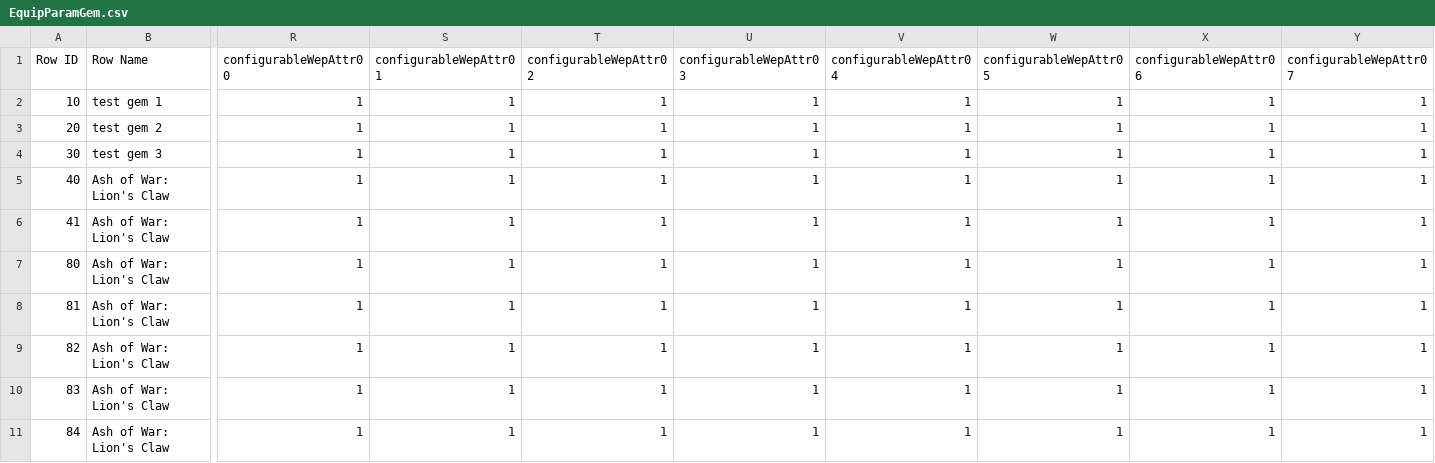
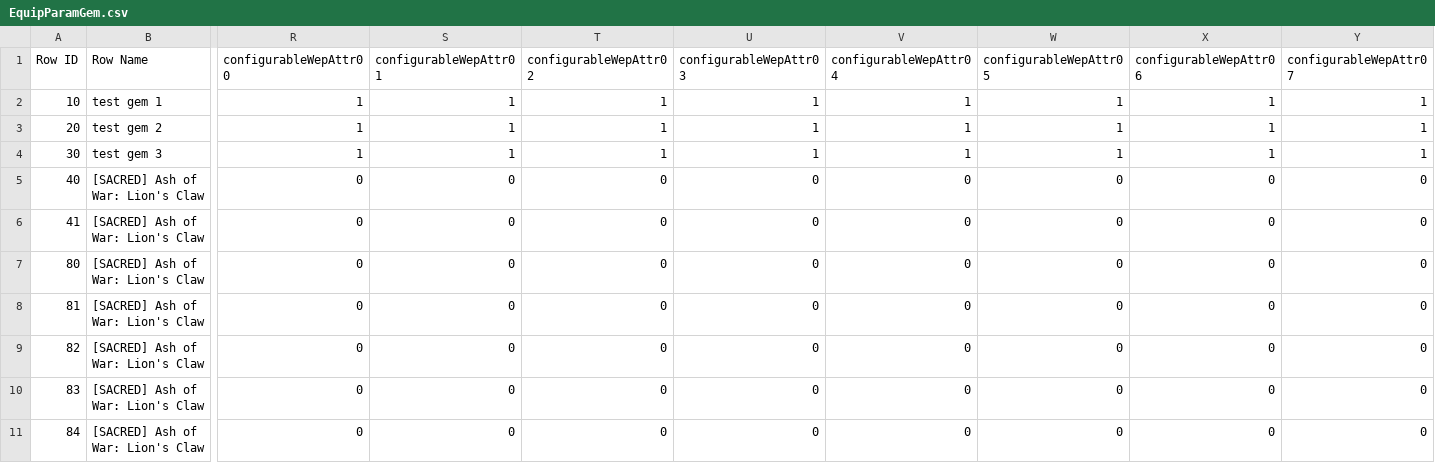
Before and after one commit to semisacred/sovereign, a CSV file: _optional/csv/EquipParamGem.csv, drawn as a sheet; only a part is shown, gaps mark what is left out; the diff covers the shown part only; the diff names each change by its address in the sheet, - before the commit and + after, or states it on an @@ line.

```diff
--- a/_optional/csv/EquipParamGem.csv
+++ b/_optional/csv/EquipParamGem.csv
-B5:B11 (Row Name): Ash of War: Lion's Claw
+B5:B11 (Row Name): [SACRED] Ash of War: Lion's Claw
-R5:R11 (configurableWepAttr00): 1
+R5:R11 (configurableWepAttr00): 0
-S5:S11 (configurableWepAttr01): 1
+S5:S11 (configurableWepAttr01): 0
-T5:T11 (configurableWepAttr02): 1
+T5:T11 (configurableWepAttr02): 0
-U5:U11 (configurableWepAttr03): 1
+U5:U11 (configurableWepAttr03): 0
-V5:V11 (configurableWepAttr04): 1
+V5:V11 (configurableWepAttr04): 0
-W5:W11 (configurableWepAttr05): 1
+W5:W11 (configurableWepAttr05): 0
-X5:X11 (configurableWepAttr06): 1
+X5:X11 (configurableWepAttr06): 0
-Y5:Y11 (configurableWepAttr07): 1
+Y5:Y11 (configurableWepAttr07): 0
```
Also changed, not shown: 112 edited cells elsewhere in this file, _optional/csv/BehaviorParam_PC.csv, _optional/csv/EquipParamAccessory.csv, 16 other files.
